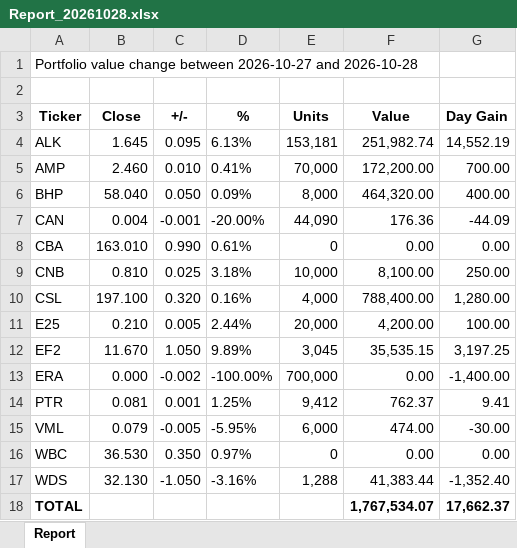
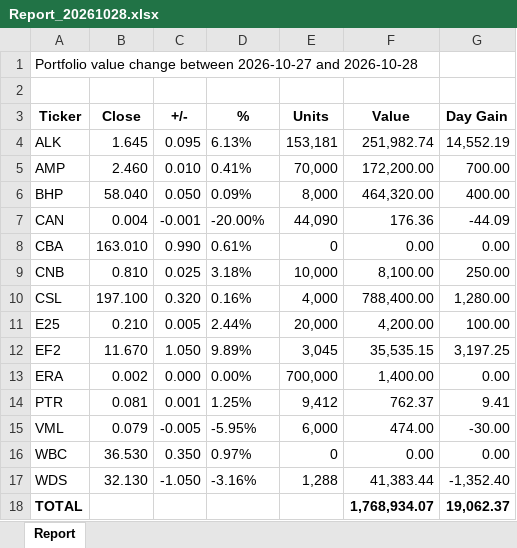
Before and after one commit to namor5772/EODshareReval, an Excel workbook: asx_eod_output/Report_XLSX/Report_20261028.xlsx, sheet Report, drawn as a sheet; values as stored, in another font and other column widths than the file's, no borders; the diff names each change by its address in the sheet, - before the commit and + after, or states it on an @@ line.

```diff
--- a/asx_eod_output/Report_XLSX/Report_20261028.xlsx (sheet Report)
+++ b/asx_eod_output/Report_XLSX/Report_20261028.xlsx (sheet Report)
-B13 (Close): 0.000
+B13 (Close): 0.002
-C13 (+/-): -0.002
+C13 (+/-): 0.000
-D13 (%): -100.00%
+D13 (%): 0.00%
-F13 (Value): 0.00
+F13 (Value): 1,400.00
-G13 (Day Gain): -1,400.00
+G13 (Day Gain): 0.00
-F18 (Value): 1,767,534.07
+F18 (Value): 1,768,934.07
-G18 (Day Gain): 17,662.37
+G18 (Day Gain): 19,062.37
```
Also changed, not shown: 3 other files.
